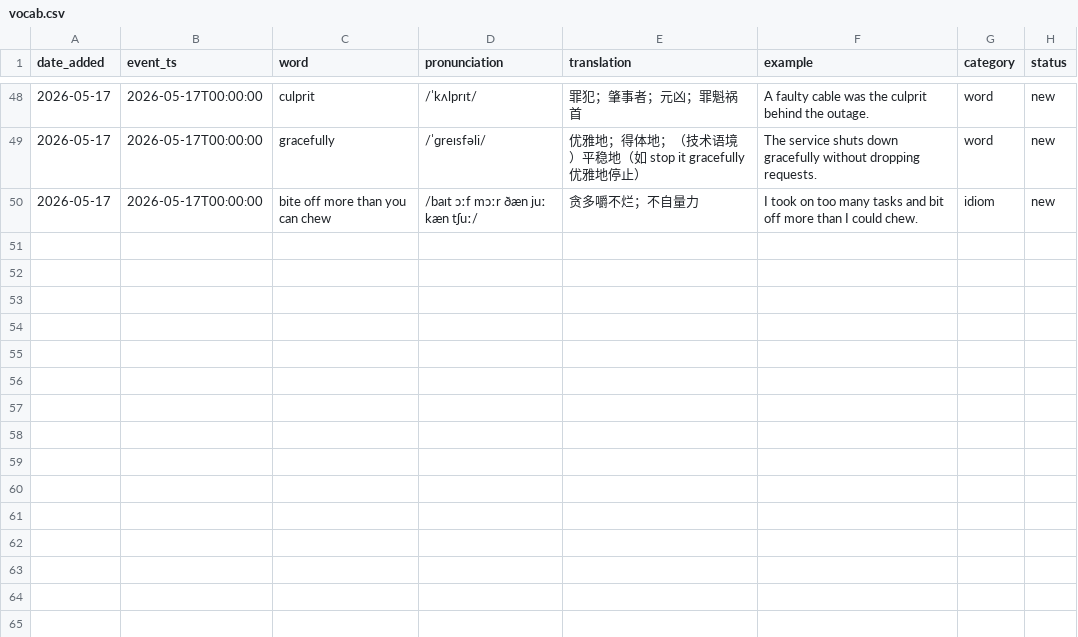
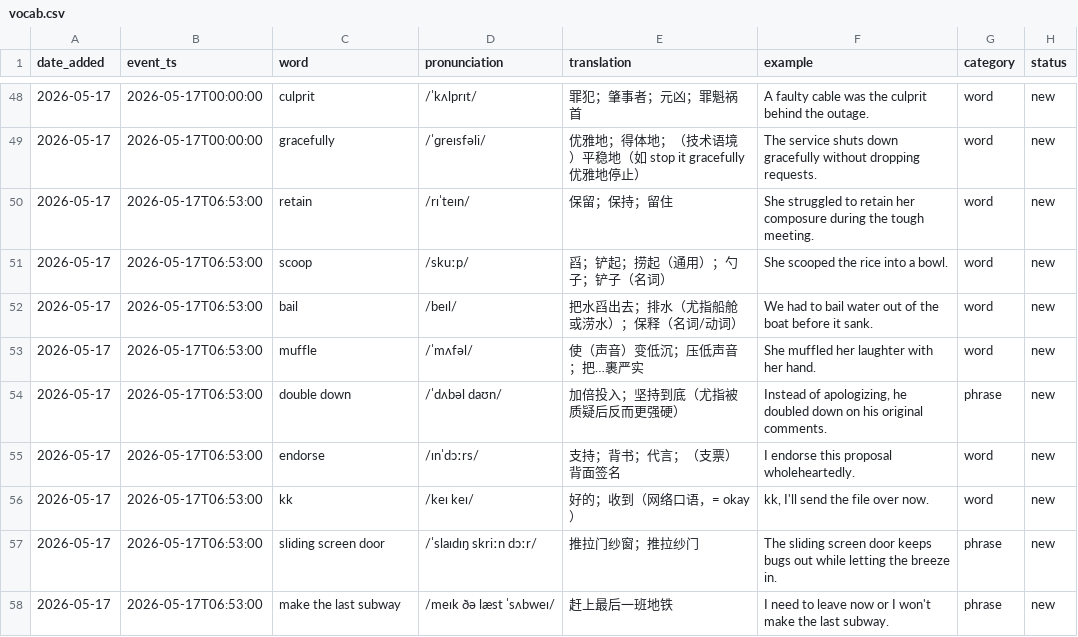
Before and after one commit to huntingzhu/ace_english, a CSV file: databases/vocab.csv, drawn as a sheet; only a part is shown, gaps mark what is left out; removed rows and columns are numbered as before the commit, all else as after; the diff names each change by its address in the sheet, - before the commit and + after, or states it on an @@ line.

Commit message:
0517: add some new words in past months

```diff
--- a/databases/vocab.csv
+++ b/databases/vocab.csv
-row 50: 2026-05-17 | 2026-05-17T00:00:00 | bite off more than you can chew | /baɪt ɔːf mɔːr ðæn juː kæn tʃuː/ | 贪多嚼不烂；不自量力 | I took on too many tasks and bit off more than I could chew. | idiom | new
+row 50: 2026-05-17 | 2026-05-17T06:53:00 | retain | /rɪˈteɪn/ | 保留；保持；留住 | She struggled to retain her composure during the tough meeting. | word | new
+row 51: 2026-05-17 | 2026-05-17T06:53:00 | scoop | /skuːp/ | 舀；铲起；捞起（通用）；勺子；铲子（名词） | She scooped the rice into a bowl. | word | new
+row 52: 2026-05-17 | 2026-05-17T06:53:00 | bail | /beɪl/ | 把水舀出去；排水（尤指船舱或涝水）；保释（名词/动词） | We had to bail water out of the boat before it sank. | word | new
+row 53: 2026-05-17 | 2026-05-17T06:53:00 | muffle | /ˈmʌfəl/ | 使（声音）变低沉；压低声音；把…裹严实 | She muffled her laughter with her hand. | word | new
+row 54: 2026-05-17 | 2026-05-17T06:53:00 | double down | /ˈdʌbəl daʊn/ | 加倍投入；坚持到底（尤指被质疑后反而更强硬） | Instead of apologizing, he doubled down on his original comments. | phrase | new
+row 55: 2026-05-17 | 2026-05-17T06:53:00 | endorse | /ɪnˈdɔːrs/ | 支持；背书；代言；（支票）背面签名 | I endorse this proposal wholeheartedly. | word | new
+row 56: 2026-05-17 | 2026-05-17T06:53:00 | kk | /keɪ keɪ/ | 好的；收到（网络口语，= okay） | kk, I'll send the file over now. | word | new
+row 57: 2026-05-17 | 2026-05-17T06:53:00 | sliding screen door | /ˈslaɪdɪŋ skriːn dɔːr/ | 推拉门纱窗；推拉纱门 | The sliding screen door keeps bugs out while letting the breeze in. | phrase | new
+row 58: 2026-05-17 | 2026-05-17T06:53:00 | make the last subway | /meɪk ðə læst ˈsʌbweɪ/ | 赶上最后一班地铁 | I need to leave now or I won't make the last subway. | phrase | new
```
